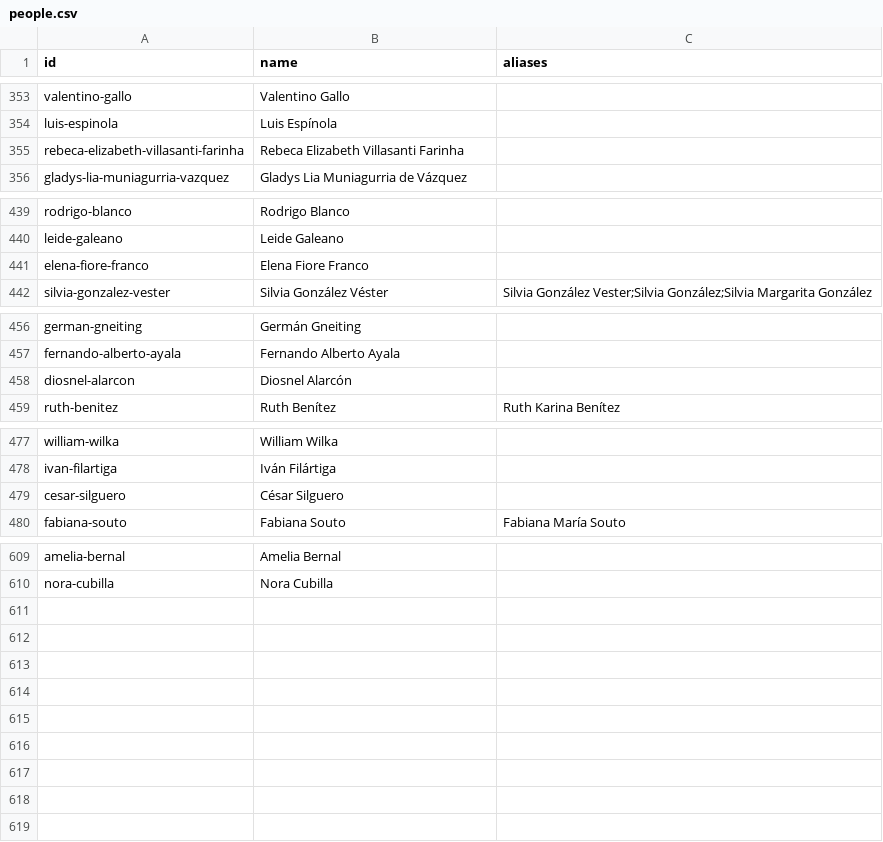
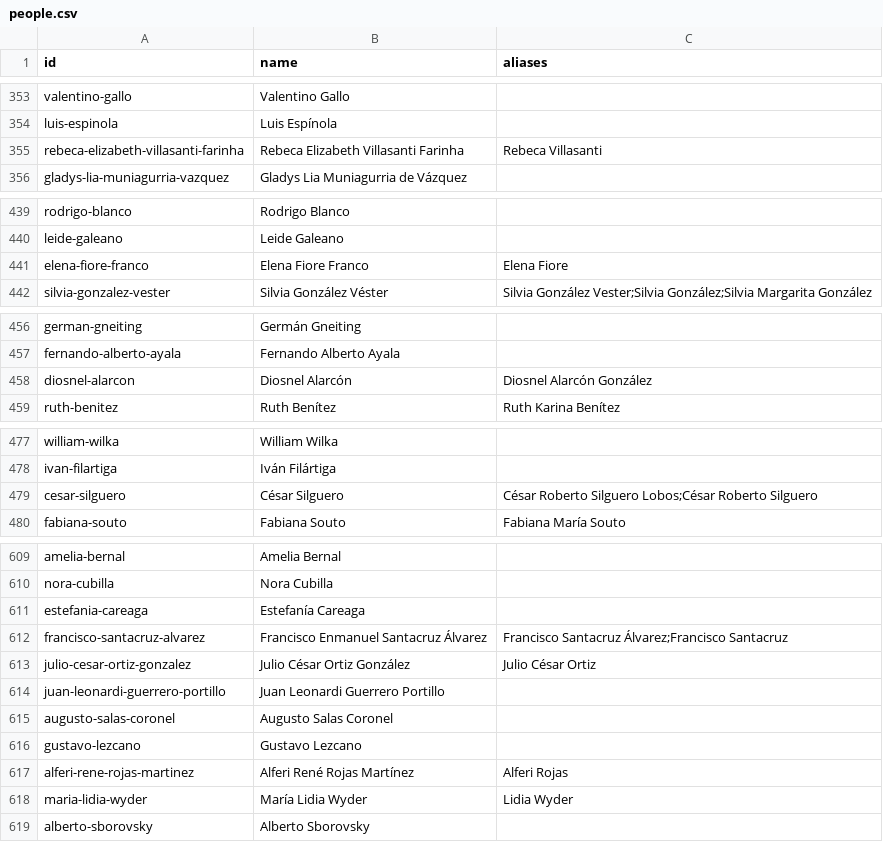
Before and after one commit to neocuella/caso-ueno, a CSV file: data/people.csv, drawn as a sheet; only a part is shown, gaps mark what is left out; the diff covers the shown part only.

Commit message:
Agrega los hechos del 20 al 23 de noviembre: las amenazas denunciadas por el fiscal Silvio Corbeta contra Fabricio Martínez Appleyard, el equipo fiscal designado para investigar al exfiscal Emiliano Rolón, los USD 15 millones de la Conmebol en ueno, la negativa del TSJE a tener vínculos con itti, el pedido de Mauricio Espínola de reemplazar a Hugo Zárate en Itaipú, el terreno municipal de 900 m² transferido a una accionista de ueno, las condiciones de reclusión de Santiago Peña en Viñas Cué y el levantamiento de su restricción horaria, la tasa de política monetaria del BCP, el allanamiento de Pear SRL, el anuncio de Ever Villalba sobre itti, la recuperación de las ventas de supermercados, el rechazo de trabajadores del Grupo Vázquez a la administración temporal, la postura de Dobrestec (GSR Security), la homilía del cardenal Adalberto Martínez, las declaraciones de Schreiner a Bloomberg Línea, los paquetes de Ubox según la Sedeco, la orden de detención de Francisco Peña Palacios y Rocío Caballero Bosch, la denuncia fiscal por la filtración de la declaración de Julio Rey, la salida de Diosnel Alarcón de la jefatura de Cibercrimen, la falta de votos para la administración temporal según Basilio Núñez, el auspicio de ueno al diputado Jatar Fernández y el informe de Bancard sobre pagos electrónicos; suma fuentes a entradas existentes; agrega a Rebeca Villasanti, Estefanía Careaga, Francisco Santacruz Álvarez, Julio César Ortiz González, Juan Leonardi Guerrero Portillo, Augusto Salas Coronel, Gustavo Lezcano, Alferi René Rojas Martínez, María Lidia Wyder y Alberto Sborovsky

```diff
--- a/data/people.csv
+++ b/data/people.csv
@@ -354,3 +354,3 @@ valentino-gallo,Valentino Gallo,
 luis-espinola,Luis Espínola,
-rebeca-elizabeth-villasanti-farinha,Rebeca Elizabeth Villasanti Farinha,
+rebeca-elizabeth-villasanti-farinha,Rebeca Elizabeth Villasanti Farinha,Rebeca Villasanti
 gladys-lia-muniagurria-vazquez,Gladys Lia Muniagurria de Vázquez,
@@ -440,3 +440,3 @@ rodrigo-blanco,Rodrigo Blanco,
 leide-galeano,Leide Galeano,
-elena-fiore-franco,Elena Fiore Franco,
+elena-fiore-franco,Elena Fiore Franco,Elena Fiore
 silvia-gonzalez-vester,Silvia González Véster,Silvia González Vester;Silvia González;Silvia Margarita González
@@ -457,3 +457,3 @@ german-gneiting,Germán Gneiting,
 fernando-alberto-ayala,Fernando Alberto Ayala,
-diosnel-alarcon,Diosnel Alarcón,
+diosnel-alarcon,Diosnel Alarcón,Diosnel Alarcón González
 ruth-benitez,Ruth Benítez,Ruth Karina Benítez
@@ -478,3 +478,3 @@ william-wilka,William Wilka,
 ivan-filartiga,Iván Filártiga,
-cesar-silguero,César Silguero,
+cesar-silguero,César Silguero,César Roberto Silguero Lobos;César Roberto Silguero
 fabiana-souto,Fabiana Souto,Fabiana María Souto
@@ -610 +610,10 @@ amelia-bernal,Amelia Bernal,
 nora-cubilla,Nora Cubilla,
+estefania-careaga,Estefanía Careaga,
+francisco-santacruz-alvarez,Francisco Enmanuel Santacruz Álvarez,Francisco Santacruz Álvarez;Francisco Santacruz
+julio-cesar-ortiz-gonzalez,Julio César Ortiz González,Julio César Ortiz
+juan-leonardi-guerrero-portillo,Juan Leonardi Guerrero Portillo,
+augusto-salas-coronel,Augusto Salas Coronel,
+gustavo-lezcano,Gustavo Lezcano,
+alferi-rene-rojas-martinez,Alferi René Rojas Martínez,Alferi Rojas
+maria-lidia-wyder,María Lidia Wyder,Lidia Wyder
+alberto-sborovsky,Alberto Sborovsky,
```
Also changed, not shown: 1 edited cell elsewhere in this file, 3 other files.
